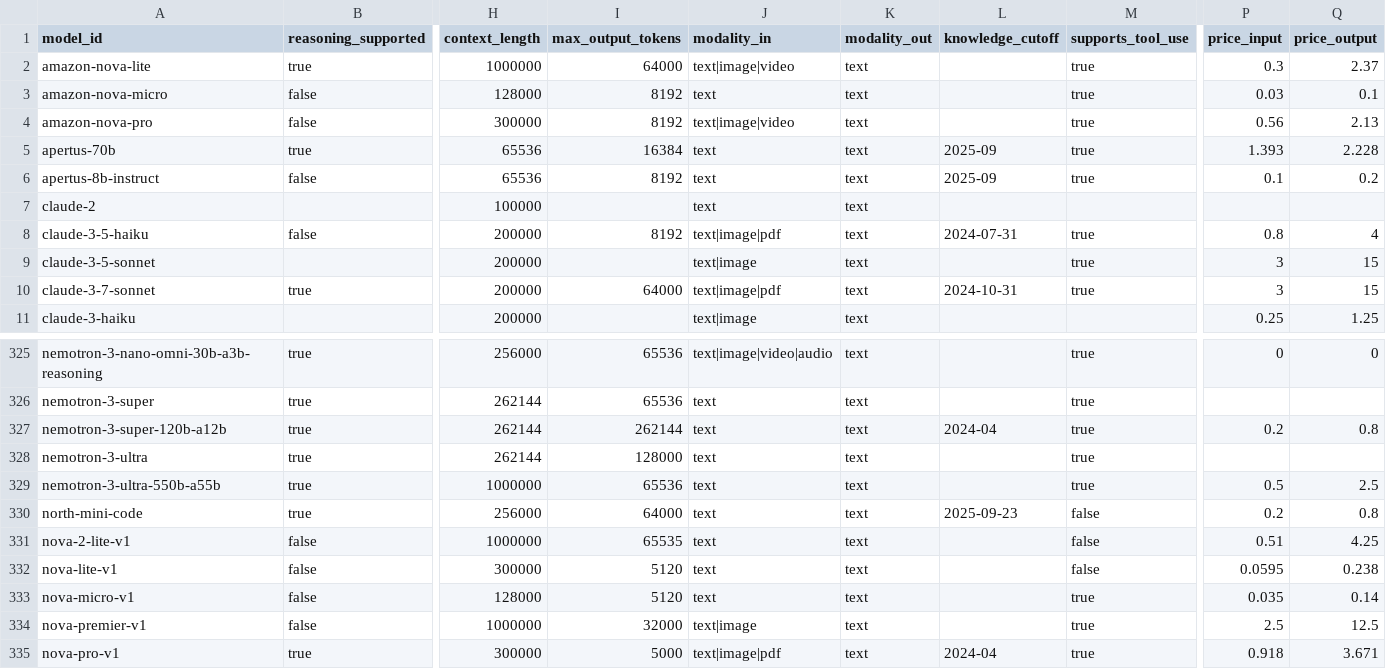
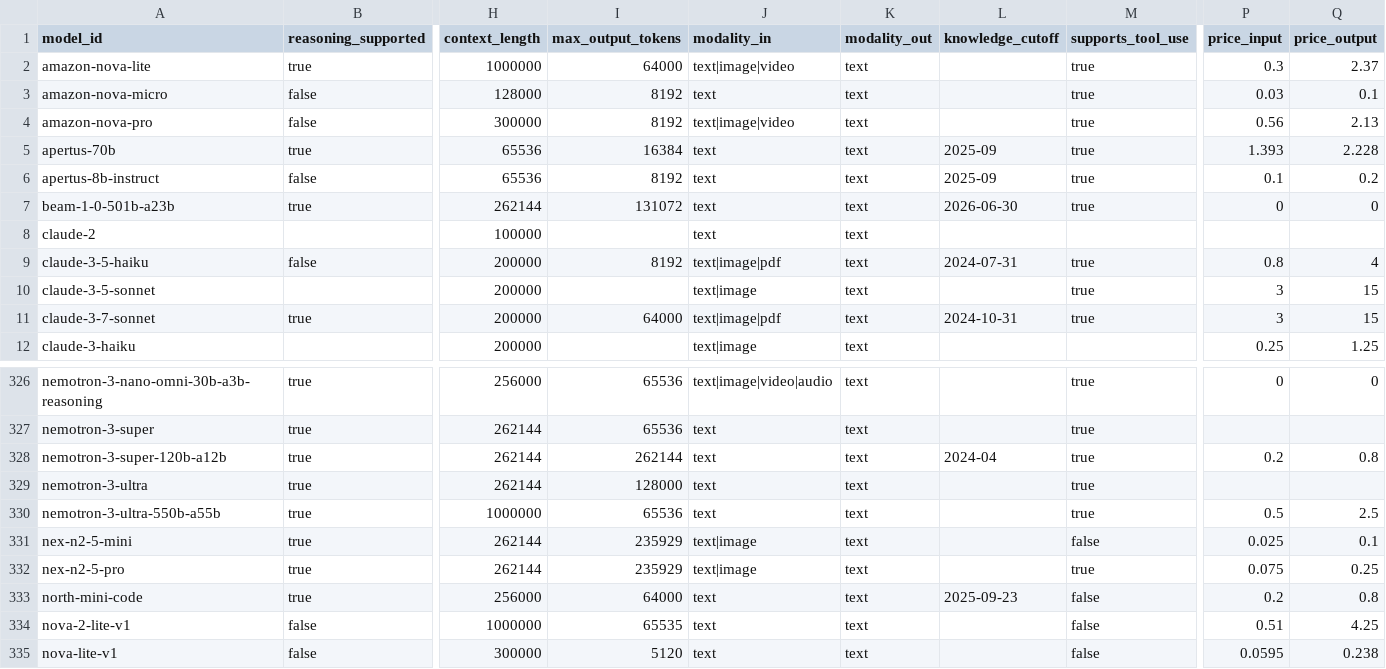
Before and after one commit to YasamanAnsari/llm-ledger, a CSV file: data/core/attributes.csv, drawn as a sheet; only a part is shown, gaps mark what is left out; the shorter side is filled out with more unchanged rows; rows hold the shown columns only; the diff names each change by its address in the sheet, - before the commit and + after, or states it on an @@ line.

```diff
--- a/data/core/attributes.csv
+++ b/data/core/attributes.csv
+row 7: beam-1-0-501b-a23b | true | 262144 | 131072 | text | text | 2026-06-30 | true | 0 | 0
+row 331: nex-n2-5-mini | true | 262144 | 235929 | text|image | text |  | false | 0.025 | 0.1
+row 332: nex-n2-5-pro | true | 262144 | 235929 | text|image | text |  | true | 0.075 | 0.25
```
Also changed, not shown: data/core/crosswalk.csv, data/core/organizations.csv, 19 other files.
